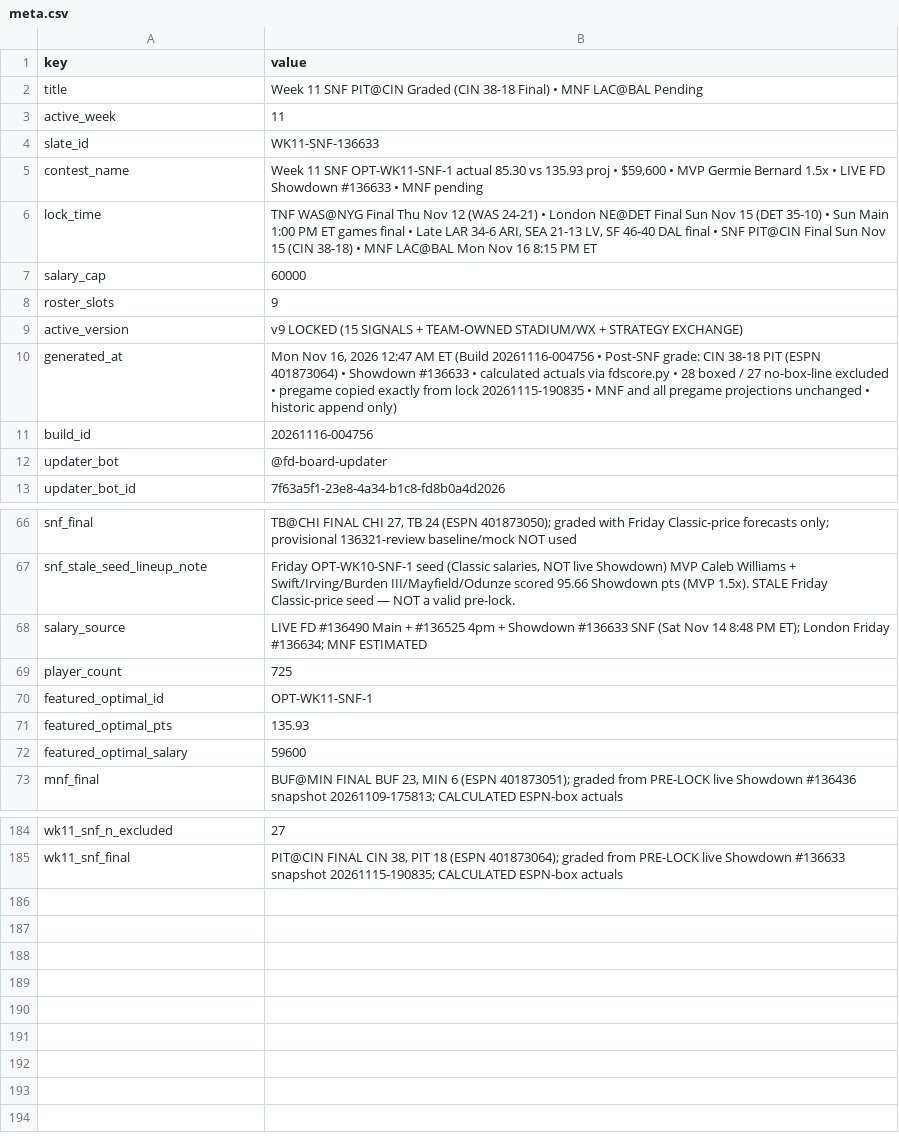
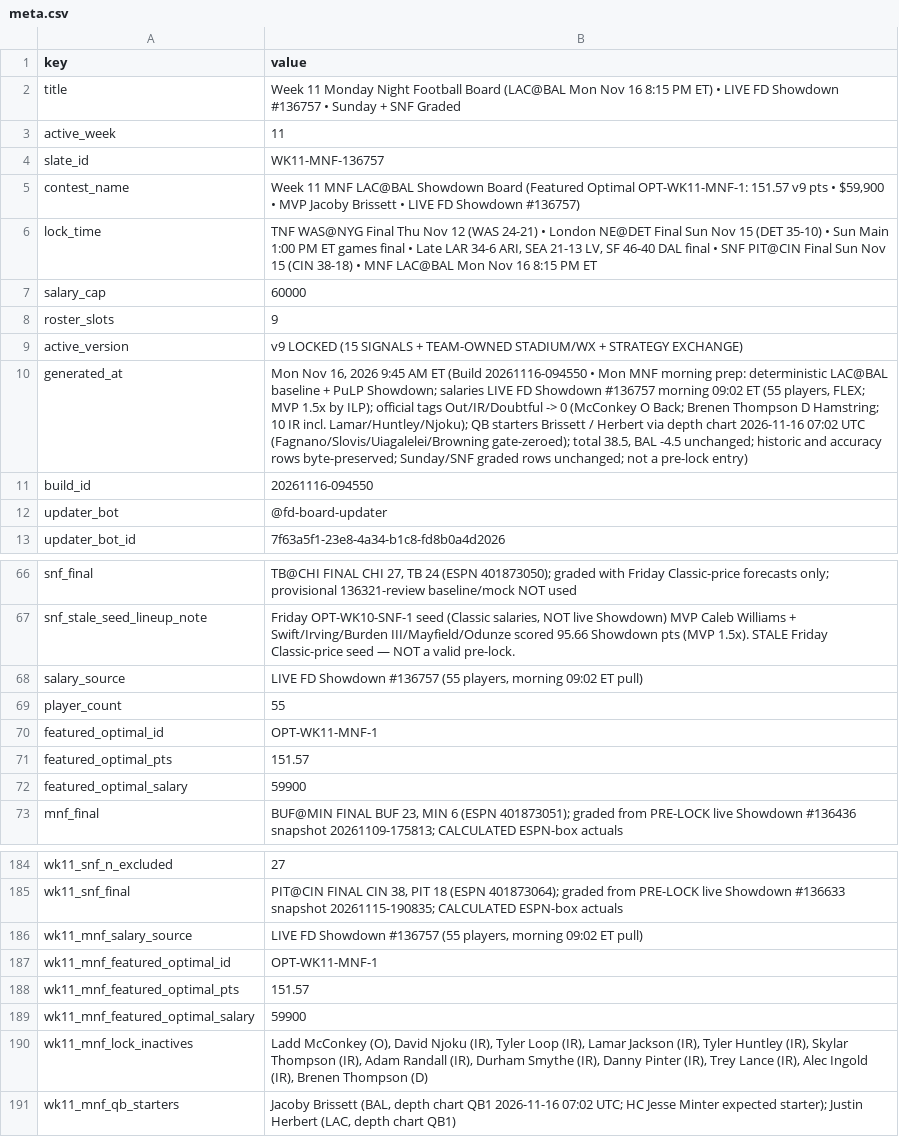
Before and after one commit to wtsarnow/fd-player-board, a CSV file: data/meta.csv, drawn as a sheet; only a part is shown, gaps mark what is left out; the diff covers the shown part only.

Commit message:
Week 11 MNF LAC@BAL morning prep (build 20261116-094550)
Deterministic LIVE FD Showdown #136757 overlay; featured OPT-WK11-MNF-1 151.57 pts /$59,900 MVP Jacoby Brissett. Historic CSVs unchanged.

```diff
--- a/data/meta.csv
+++ b/data/meta.csv
@@ -1,6 +1,6 @@
 key,value
-title,Week 11 SNF PIT@CIN Graded (CIN 38-18 Final) • MNF LAC@BAL Pending
+title,Week 11 Monday Night Football Board (LAC@BAL Mon Nov 16 8:15 PM ET) • LIVE FD Showdown #136757 • Sunday + SNF Graded
 active_week,11
-slate_id,WK11-SNF-136633
-contest_name,"Week 11 SNF OPT-WK11-SNF-1 actual 85.30 vs 135.93 proj • $59,600 • MVP Germie Bernard 1.5x • LIVE FD Showdown #136633 • MNF pending"
+slate_id,WK11-MNF-136757
+contest_name,"Week 11 MNF LAC@BAL Showdown Board (Featured Optimal OPT-WK11-MNF-1: 151.57 v9 pts • $59,900 • MVP Jacoby Brissett • LIVE FD Showdown #136757)"
 lock_time,"TNF WAS@NYG Final Thu Nov 12 (WAS 24-21) • London NE@DET Final Sun Nov 15 (DET 35-10) • Sun Main 1:00 PM ET games final • Late LAR 34-6 ARI, SEA 21-13 LV, SF 46-40 DAL final • SNF PIT@CIN Final Sun Nov 15 (CIN 38-18) • MNF LAC@BAL Mon Nov 16 8:15 PM ET"
@@ -9,4 +9,4 @@ roster_slots,9
 active_version,v9 LOCKED (15 SIGNALS + TEAM-OWNED STADIUM/WX + STRATEGY EXCHANGE)
-generated_at,"Mon Nov 16, 2026 12:47 AM ET (Build 20261116-004756 • Post-SNF grade: CIN 38-18 PIT (ESPN 401873064) • Showdown #136633 • calculated actuals via fdscore.py • 28 boxed / 27 no-box-line excluded • pregame copied exactly from lock 20261115-190835 • MNF and all pregame projections unchanged • historic append only)"
-build_id,20261116-004756
+generated_at,"Mon Nov 16, 2026 9:45 AM ET (Build 20261116-094550 • Mon MNF morning prep: deterministic LAC@BAL baseline + PuLP Showdown; salaries LIVE FD Showdown #136757 morning 09:02 ET (55 players, FLEX; MVP 1.5x by ILP); official tags Out/IR/Doubtful -> 0 (McConkey O Back; Brenen Thompson D Hamstring; 10 IR incl. Lamar/Huntley/Njoku); QB starters Brissett / Herbert via depth chart 2026-11-16 07:02 UTC (Fagnano/Slovis/Uiagalelei/Browning gate-zeroed); total 38.5, BAL -4.5 unchanged; historic and accuracy rows byte-preserved; Sunday/SNF graded rows unchanged; not a pre-lock entry)"
+build_id,20261116-094550
 updater_bot,@fd-board-updater
@@ -67,7 +67,7 @@ snf_final,"TB@CHI FINAL CHI 27, TB 24 (ESPN 401873050); graded with Friday Class
 snf_stale_seed_lineup_note,"Friday OPT-WK10-SNF-1 seed (Classic salaries, NOT live Showdown) MVP Caleb Williams + Swift/Irving/Burden III/Mayfield/Odunze scored 95.66 Showdown pts (MVP 1.5x). STALE Friday Classic-price seed — NOT a valid pre-lock."
-salary_source,LIVE FD #136490 Main + #136525 4pm + Showdown #136633 SNF (Sat Nov 14 8:48 PM ET); London Friday #136634; MNF ESTIMATED
-player_count,725
-featured_optimal_id,OPT-WK11-SNF-1
-featured_optimal_pts,135.93
-featured_optimal_salary,59600
+salary_source,"LIVE FD Showdown #136757 (55 players, morning 09:02 ET pull)"
+player_count,55
+featured_optimal_id,OPT-WK11-MNF-1
+featured_optimal_pts,151.57
+featured_optimal_salary,59900
 mnf_final,"BUF@MIN FINAL BUF 23, MIN 6 (ESPN 401873051); graded from PRE-LOCK live Showdown #136436 snapshot 20261109-175813; CALCULATED ESPN-box actuals"
@@ -185 +185,7 @@ wk11_snf_n_excluded,27
 wk11_snf_final,"PIT@CIN FINAL CIN 38, PIT 18 (ESPN 401873064); graded from PRE-LOCK live Showdown #136633 snapshot 20261115-190835; CALCULATED ESPN-box actuals"
+wk11_mnf_salary_source,"LIVE FD Showdown #136757 (55 players, morning 09:02 ET pull)"
+wk11_mnf_featured_optimal_id,OPT-WK11-MNF-1
+wk11_mnf_featured_optimal_pts,151.57
+wk11_mnf_featured_optimal_salary,59900
+wk11_mnf_lock_inactives,"Ladd McConkey (O), David Njoku (IR), Tyler Loop (IR), Lamar Jackson (IR), Tyler Huntley (IR), Skylar Thompson (IR), Adam Randall (IR), Durham Smythe (IR), Danny Pinter (IR), Trey Lance (IR), Alec Ingold (IR), Brenen Thompson (D)"
+wk11_mnf_qb_starters,"Jacoby Brissett (BAL, depth chart QB1 2026-11-16 07:02 UTC; HC Jesse Minter expected starter); Justin Herbert (LAC, depth chart QB1)"
```
Also changed, not shown: 4 edited cells elsewhere in this file, data/lineups.csv, data/optimal_lineups.csv, 1 other file.
